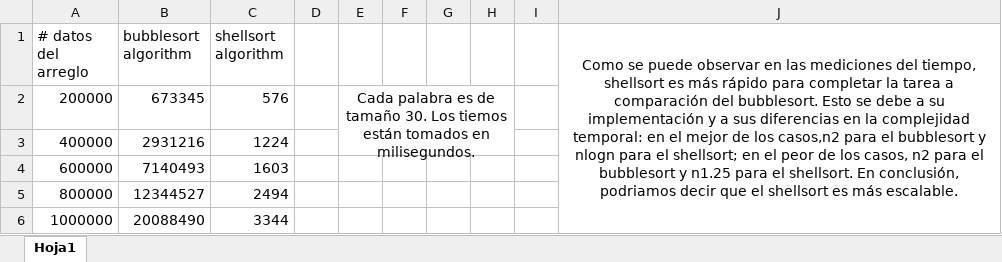
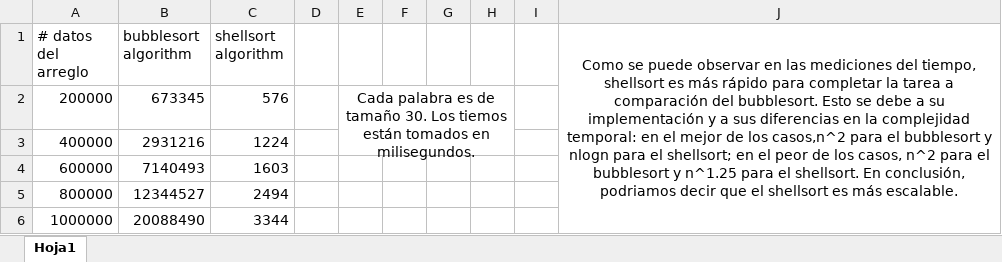
Before and after one commit to garzuzo/SoftwareArchitecture_FraSCAti, an Excel workbook: Tiempos_Escalabilidad.xlsx, sheet Hoja1, drawn as a sheet; values as stored, in another font and other column widths than the file's, no borders; charts and pictures not drawn; the diff names each change by its address in the sheet, - before the commit and + after, or states it on an @@ line.

Commit message:
little change in excel file

```diff
--- a/Tiempos_Escalabilidad.xlsx (sheet Hoja1)
+++ b/Tiempos_Escalabilidad.xlsx (sheet Hoja1)
-J1: …de los casos,n2 para el bubblesort y nlogn para el shellsort; en el peor de los casos, n2 para el bubblesort y n1.25 para el…
+J1: …de los casos,n^2 para el bubblesort y nlogn para el shellsort; en el peor de los casos, n^2 para el bubblesort y n^1.25 para el…
```
